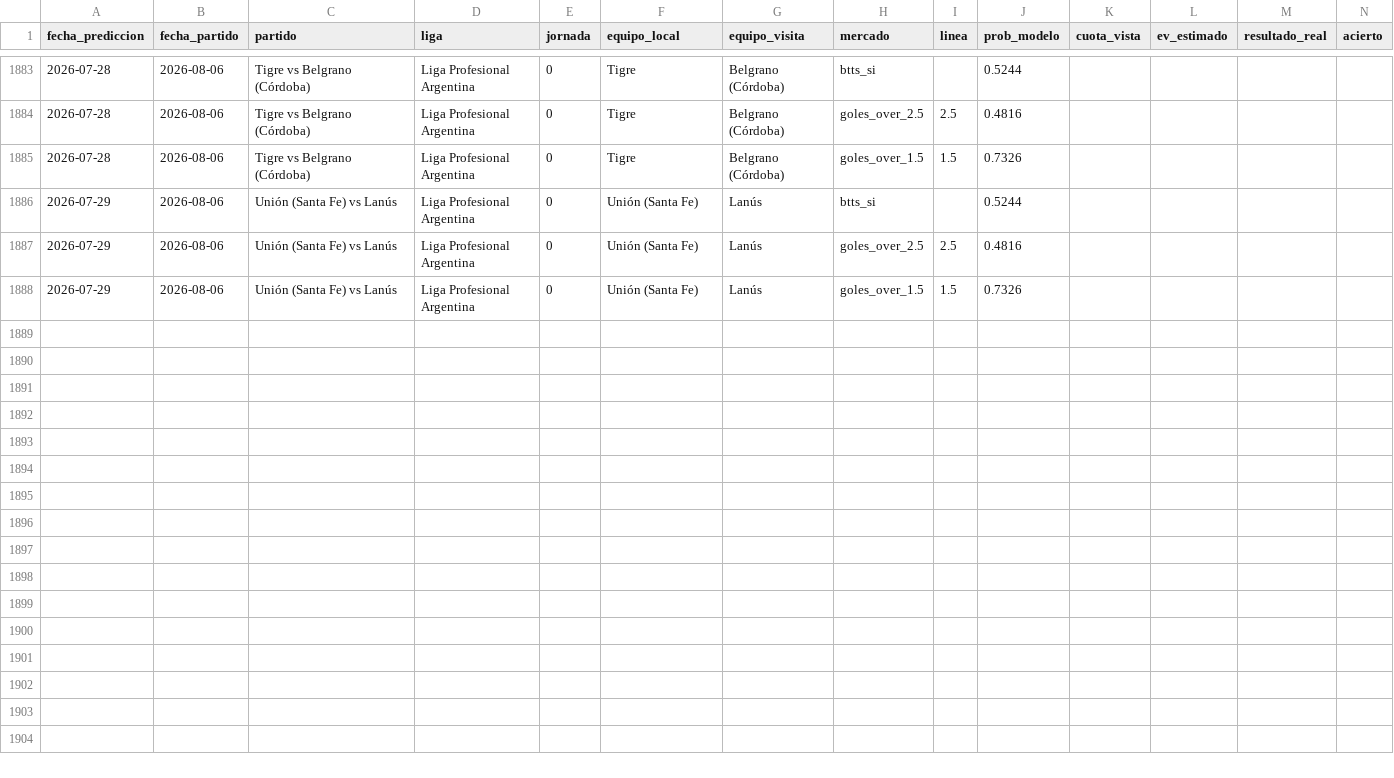
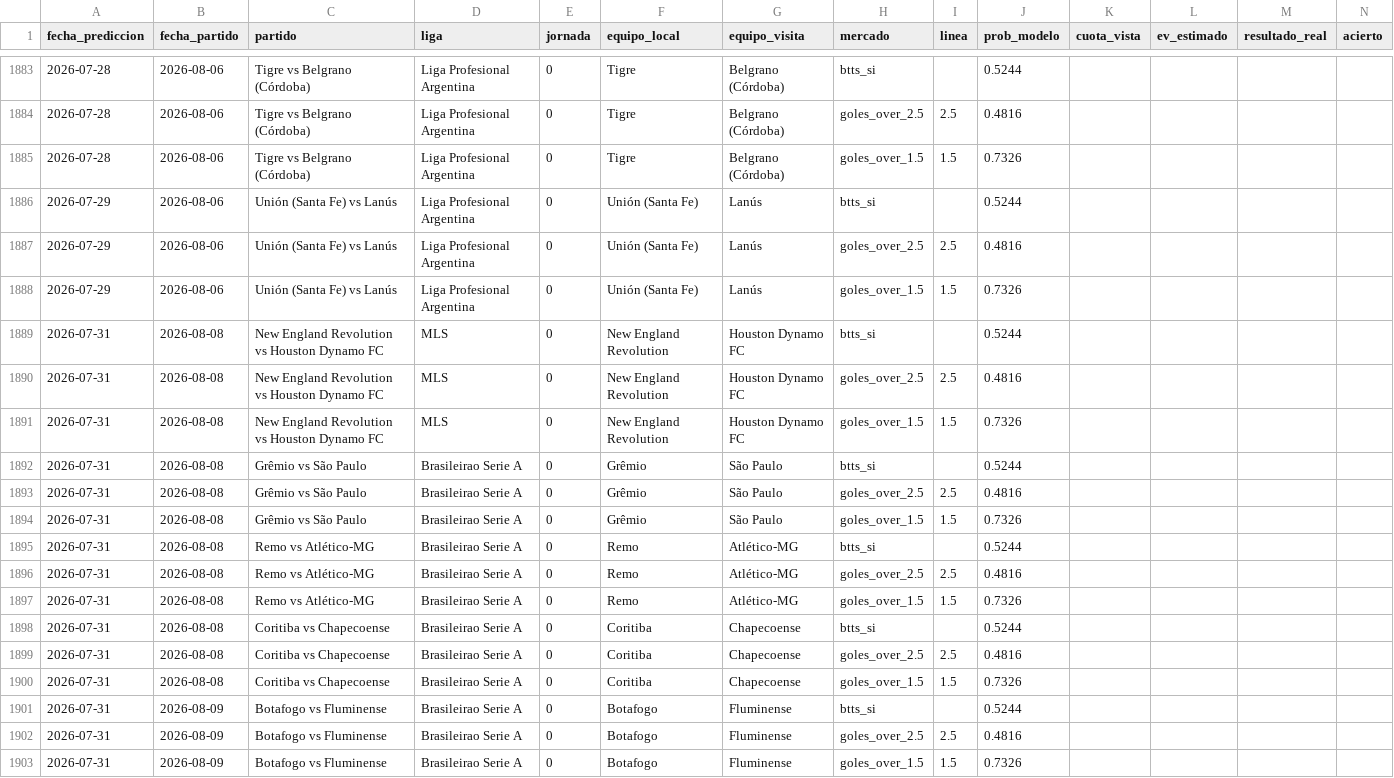
Before and after one commit to MauCarVaz1995/LigaMX, a CSV file: data/processed/betting_log.csv, drawn as a sheet; only a part is shown, gaps mark what is left out; rows hold the shown columns only; the diff names each change by its address in the sheet, - before the commit and + after, or states it on an @@ line.

```diff
--- a/data/processed/betting_log.csv
+++ b/data/processed/betting_log.csv
+row 1889: 2026-07-31 | 2026-08-08 | New England Revolution vs Houston Dynamo FC | MLS | 0 | New England Revolution | Houston Dynamo FC | btts_si |  | 0.5244
+row 1890: 2026-07-31 | 2026-08-08 | New England Revolution vs Houston Dynamo FC | MLS | 0 | New England Revolution | Houston Dynamo FC | goles_over_2.5 | 2.5 | 0.4816
+row 1891: 2026-07-31 | 2026-08-08 | New England Revolution vs Houston Dynamo FC | MLS | 0 | New England Revolution | Houston Dynamo FC | goles_over_1.5 | 1.5 | 0.7326
+row 1892: 2026-07-31 | 2026-08-08 | Grêmio vs São Paulo | Brasileirao Serie A | 0 | Grêmio | São Paulo | btts_si |  | 0.5244
+row 1893: 2026-07-31 | 2026-08-08 | Grêmio vs São Paulo | Brasileirao Serie A | 0 | Grêmio | São Paulo | goles_over_2.5 | 2.5 | 0.4816
+row 1894: 2026-07-31 | 2026-08-08 | Grêmio vs São Paulo | Brasileirao Serie A | 0 | Grêmio | São Paulo | goles_over_1.5 | 1.5 | 0.7326
+row 1895: 2026-07-31 | 2026-08-08 | Remo vs Atlético-MG | Brasileirao Serie A | 0 | Remo | Atlético-MG | btts_si |  | 0.5244
+row 1896: 2026-07-31 | 2026-08-08 | Remo vs Atlético-MG | Brasileirao Serie A | 0 | Remo | Atlético-MG | goles_over_2.5 | 2.5 | 0.4816
+row 1897: 2026-07-31 | 2026-08-08 | Remo vs Atlético-MG | Brasileirao Serie A | 0 | Remo | Atlético-MG | goles_over_1.5 | 1.5 | 0.7326
+row 1898: 2026-07-31 | 2026-08-08 | Coritiba vs Chapecoense | Brasileirao Serie A | 0 | Coritiba | Chapecoense | btts_si |  | 0.5244
+row 1899: 2026-07-31 | 2026-08-08 | Coritiba vs Chapecoense | Brasileirao Serie A | 0 | Coritiba | Chapecoense | goles_over_2.5 | 2.5 | 0.4816
+row 1900: 2026-07-31 | 2026-08-08 | Coritiba vs Chapecoense | Brasileirao Serie A | 0 | Coritiba | Chapecoense | goles_over_1.5 | 1.5 | 0.7326
+row 1901: 2026-07-31 | 2026-08-09 | Botafogo vs Fluminense | Brasileirao Serie A | 0 | Botafogo | Fluminense | btts_si |  | 0.5244
+row 1902: 2026-07-31 | 2026-08-09 | Botafogo vs Fluminense | Brasileirao Serie A | 0 | Botafogo | Fluminense | goles_over_2.5 | 2.5 | 0.4816
+row 1903: 2026-07-31 | 2026-08-09 | Botafogo vs Fluminense | Brasileirao Serie A | 0 | Botafogo | Fluminense | goles_over_1.5 | 1.5 | 0.7326
```
Also changed, not shown: data/processed/predicciones_log.csv, 11 other files.
